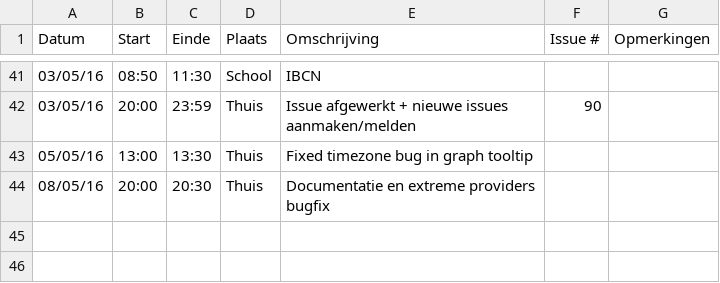
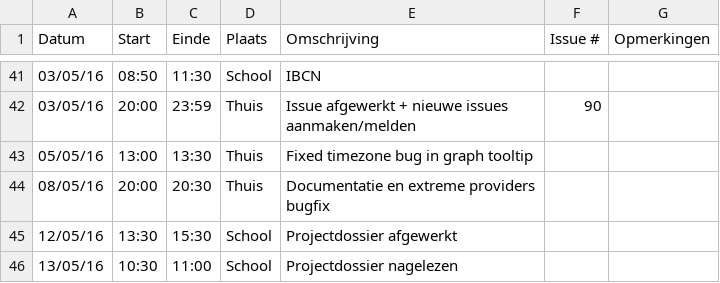
Before and after one commit to verkeergent/Traffic-Travel-Time-Analyzer-4, a CSV file: Aaron-MousaviLogboek.csv, drawn as a sheet; only a part is shown, gaps mark what is left out; the diff names each change by its address in the sheet, - before the commit and + after, or states it on an @@ line.

Commit message:
Logboek update

```diff
--- a/Aaron-MousaviLogboek.csv
+++ b/Aaron-MousaviLogboek.csv
+row 45: 12/05/16 | 13:30 | 15:30 | School | Projectdossier afgewerkt
+row 46: 13/05/16 | 10:30 | 11:00 | School | Projectdossier nagelezen
```
